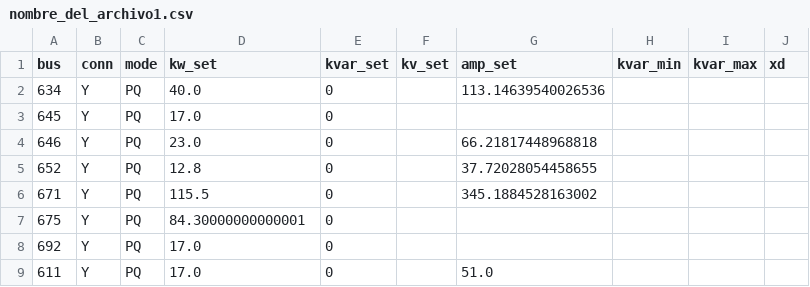
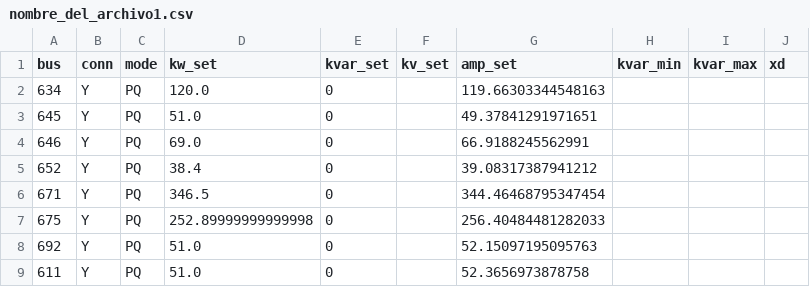
Before and after one commit to diegofdiaz/distributed_generation_proyect, a CSV file: nombre_del_archivo1.csv, drawn as a sheet.

```diff
--- a/nombre_del_archivo1.csv
+++ b/nombre_del_archivo1.csv
@@ -1,9 +1,9 @@
 bus,conn,mode,kw_set,kvar_set,kv_set,amp_set,kvar_min,kvar_max,xd
-634,Y,PQ,40.0,0,,113.14639540026536,,,
-645,Y,PQ,17.0,0,,,,,
-646,Y,PQ,23.0,0,,66.21817448968818,,,
-652,Y,PQ,12.8,0,,37.72028054458655,,,
-671,Y,PQ,115.5,0,,345.1884528163002,,,
-675,Y,PQ,84.30000000000001,0,,,,,
-692,Y,PQ,17.0,0,,,,,
-611,Y,PQ,17.0,0,,51.0,,,
+634,Y,PQ,120.0,0,,119.66303344548163,,,
+645,Y,PQ,51.0,0,,49.37841291971651,,,
+646,Y,PQ,69.0,0,,66.9188245562991,,,
+652,Y,PQ,38.4,0,,39.08317387941212,,,
+671,Y,PQ,346.5,0,,344.46468795347454,,,
+675,Y,PQ,252.89999999999998,0,,256.40484481282033,,,
+692,Y,PQ,51.0,0,,52.15097195095763,,,
+611,Y,PQ,51.0,0,,52.3656973878758,,,
```
Also changed, not shown: 5 other files.
